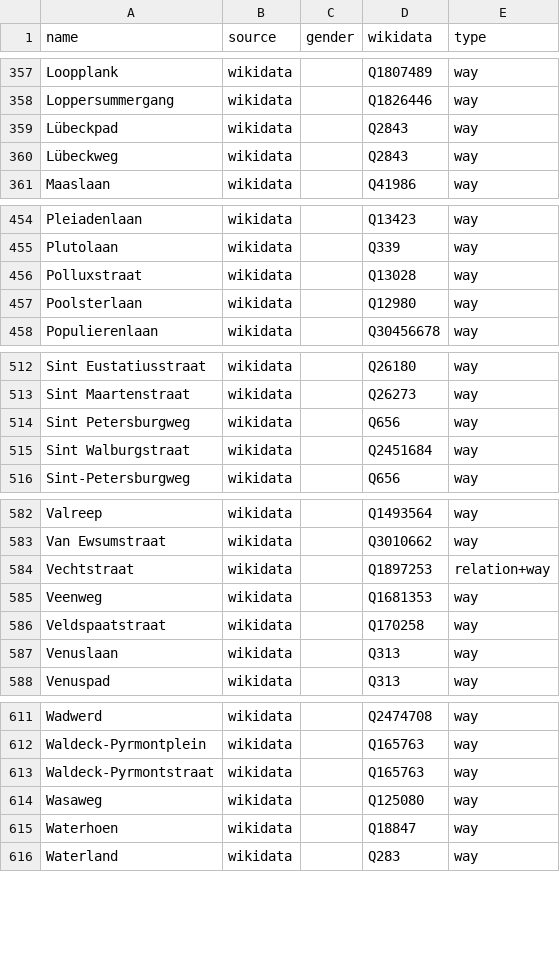
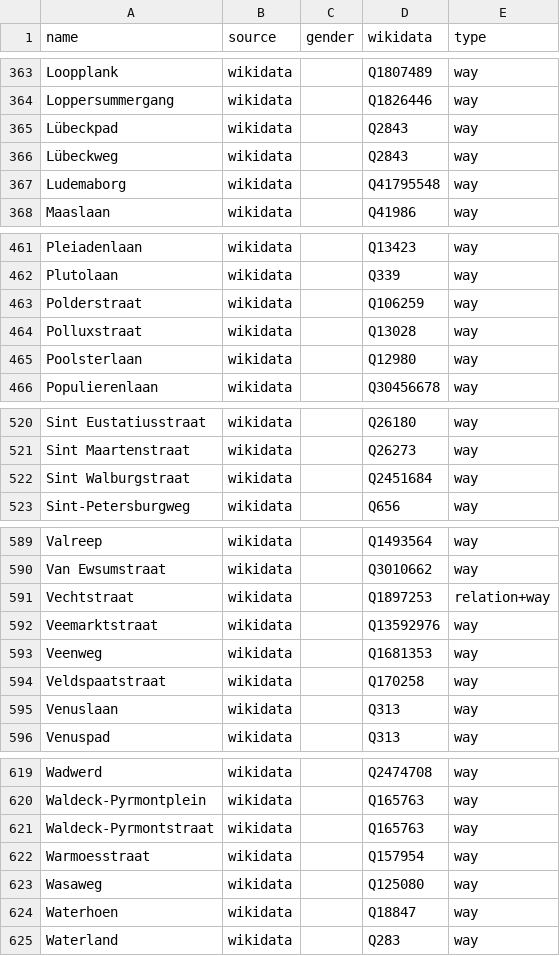
Before and after one commit to EqualStreetNames/equalstreetnames-groningen, a CSV file: data/other.csv, drawn as a sheet; only a part is shown, gaps mark what is left out; removed rows and columns are numbered as before the commit, all else as after; the diff covers the shown part only; the diff names each change by its address in the sheet, - before the commit and + after, or states it on an @@ line.

```diff
--- a/data/other.csv
+++ b/data/other.csv
+row 367: Ludemaborg | wikidata |  | Q41795548 | way
+row 463: Polderstraat | wikidata |  | Q106259 | way
-row 514: Sint Petersburgweg | wikidata |  | Q656 | way
+row 592: Veemarktstraat | wikidata |  | Q13592976 | way
+row 622: Warmoesstraat | wikidata |  | Q157954 | way
```
Also changed, not shown: 9 added rows and 13 removed rows elsewhere in this file, data/gender.csv, 3 other files.
